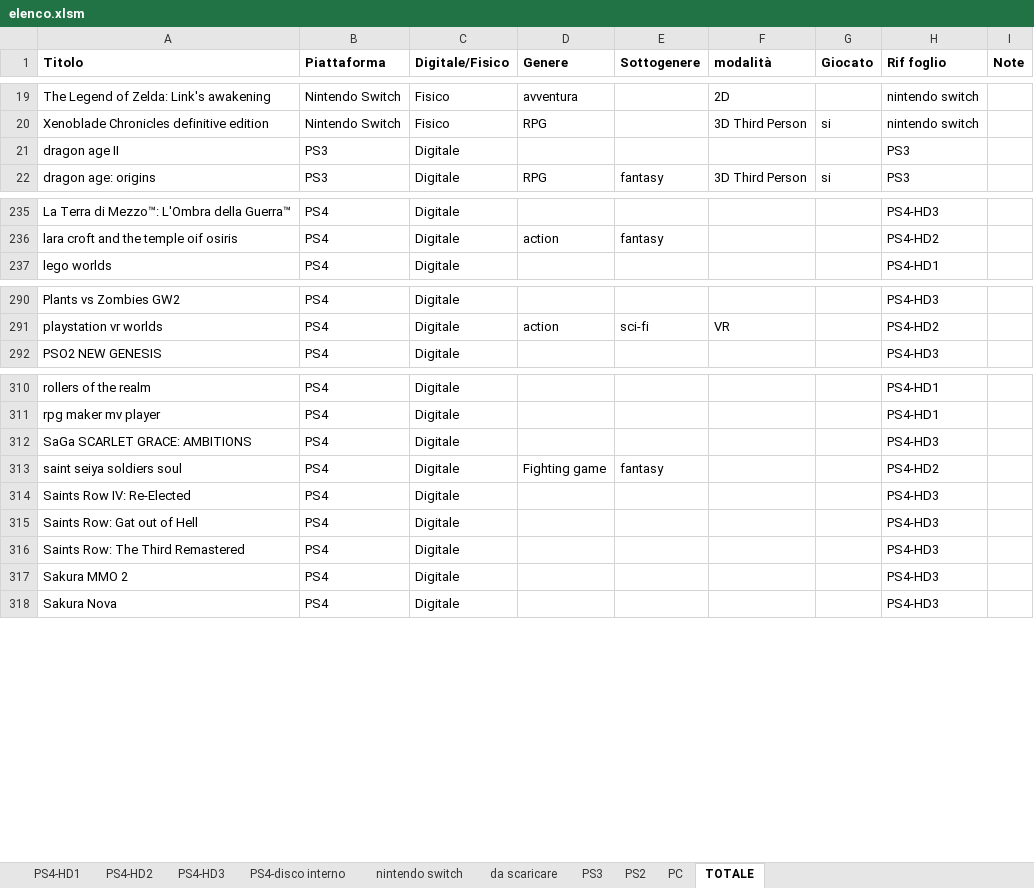
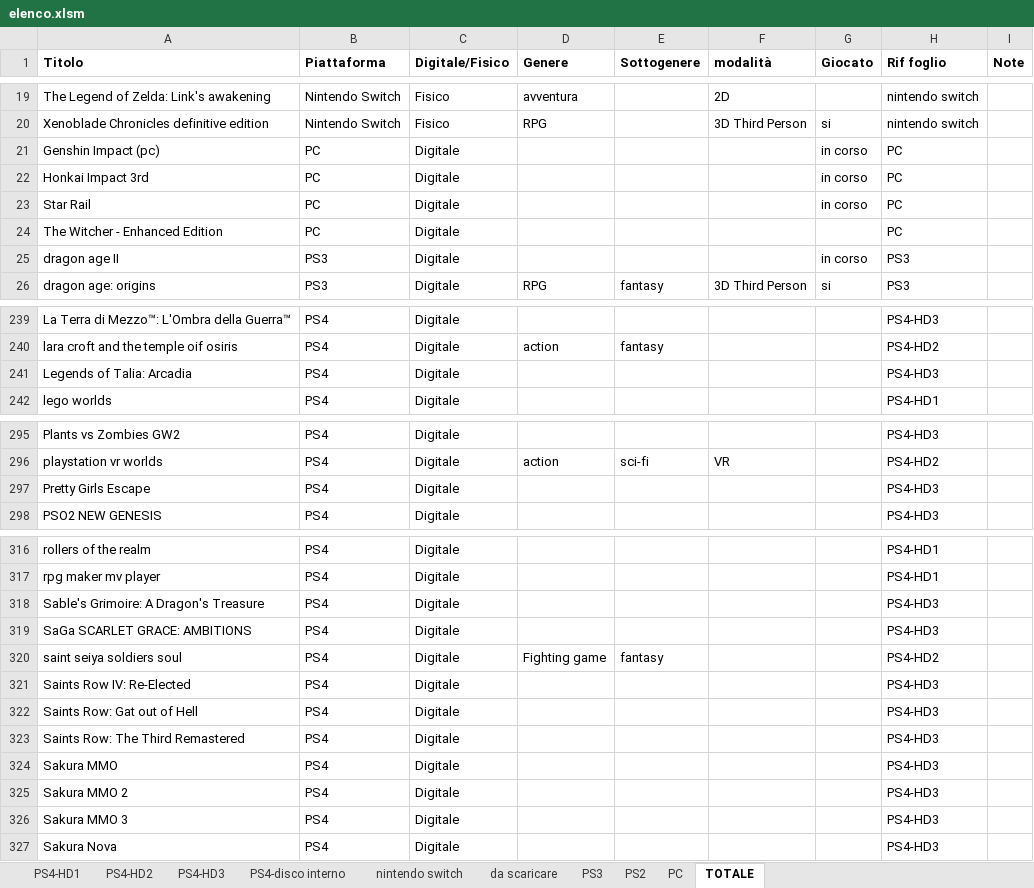
Before and after one commit to omega9999/psn-java, an Excel workbook: elenco.xlsm, sheet TOTALE, drawn as a sheet; only a part is shown, gaps mark what is left out; values as stored, in another font and other column widths than the file's, no borders; conditional formats not drawn; addresses are those after the commit; the diff covers the shown part only; the diff names each change by its address in the sheet, - before the commit and + after, or states it on an @@ line.

```diff
--- a/elenco.xlsm (sheet TOTALE)
+++ b/elenco.xlsm (sheet TOTALE)
+row 21: Genshin Impact (pc) | PC | Digitale |  |  |  | in corso | PC
+row 22: Honkai Impact 3rd | PC | Digitale |  |  |  | in corso | PC
+row 23: Star Rail | PC | Digitale |  |  |  | in corso | PC
+row 24: The Witcher - Enhanced Edition | PC | Digitale |  |  |  |  | PC
-G25 (Giocato): (empty)
+G25 (Giocato): in corso
+row 241: Legends of Talia: Arcadia | PS4 | Digitale |  |  |  |  | PS4-HD3
+row 297: Pretty Girls Escape | PS4 | Digitale |  |  |  |  | PS4-HD3
+row 318: Sable's Grimoire: A Dragon's Treasure | PS4 | Digitale |  |  |  |  | PS4-HD3
+row 324: Sakura MMO | PS4 | Digitale |  |  |  |  | PS4-HD3
+row 326: Sakura MMO 3 | PS4 | Digitale |  |  |  |  | PS4-HD3
```
Also changed, not shown: 2 added rows and 3 edited cells elsewhere in this sheet, sheet PS4-HD3, sheet PC, sheet PS4-disco interno, sheet nintendo switch, sheet PS3, sheet PS4-HD2, 1 more sheet, formulas that keep their value, 1 other file.
